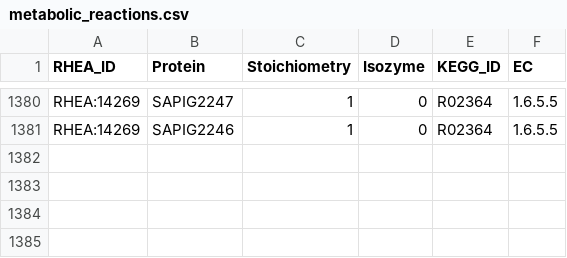
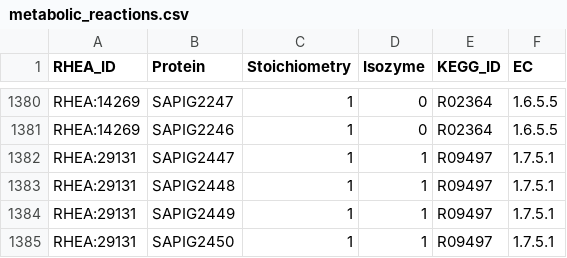
Before and after one commit to HettieC/StaphylococcusAureus, a CSV file: data/model/reactions/metabolic_reactions.csv, drawn as a sheet; only a part is shown, gaps mark what is left out; the diff names each change by its address in the sheet, - before the commit and + after, or states it on an @@ line.

```diff
--- a/data/model/reactions/metabolic_reactions.csv
+++ b/data/model/reactions/metabolic_reactions.csv
+row 1382: RHEA:29131 | SAPIG2447 | 1 | 1 | R09497 | 1.7.5.1
+row 1383: RHEA:29131 | SAPIG2448 | 1 | 1 | R09497 | 1.7.5.1
+row 1384: RHEA:29131 | SAPIG2449 | 1 | 1 | R09497 | 1.7.5.1
+row 1385: RHEA:29131 | SAPIG2450 | 1 | 1 | R09497 | 1.7.5.1
```
Also changed, not shown: 5 other files.
